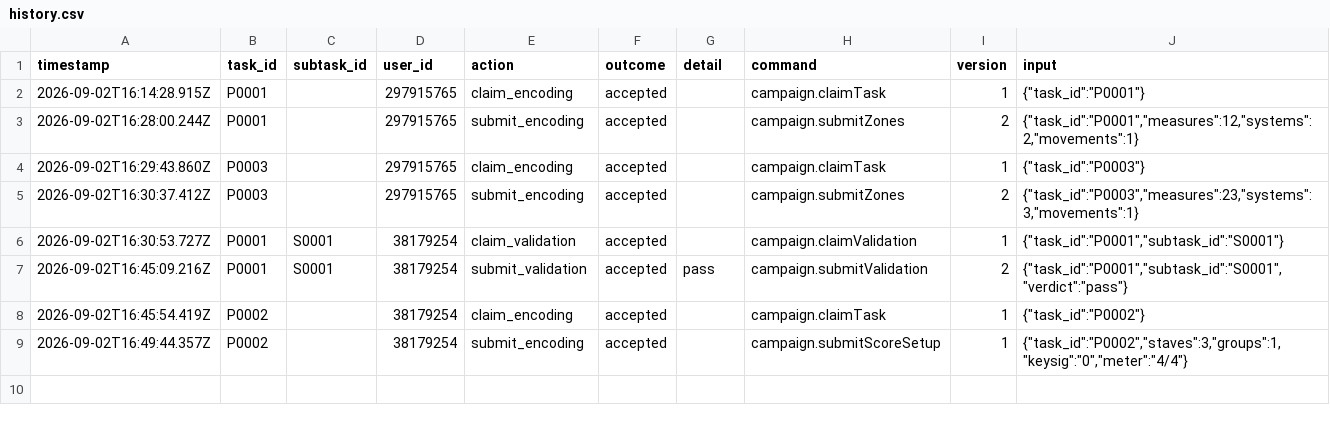
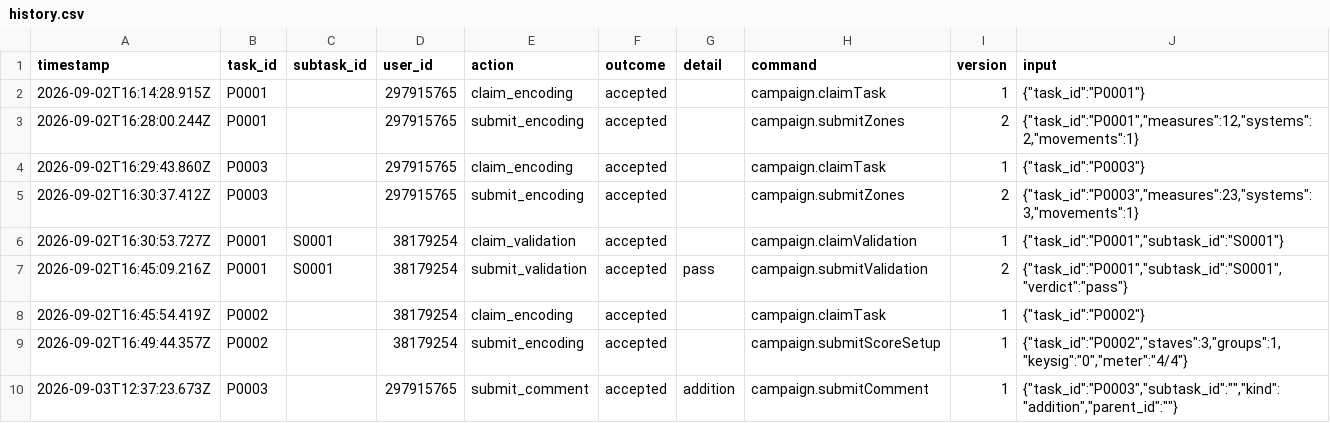
Before and after one commit to ohwjdev/test8, a CSV file: tracking/history.csv, drawn as a sheet; the diff names each change by its address in the sheet, - before the commit and + after, or states it on an @@ line.

```diff
--- a/tracking/history.csv
+++ b/tracking/history.csv
+row 10: 2026-09-03T12:37:23.673Z | P0003 |  | 297915765 | submit_comment | accepted | addition | campaign.submitComment | 1 | {"task_id":"P0003","subtask_id":"","kind":"addition","parent_id":""}
```
Also changed, not shown: 1 other file.
